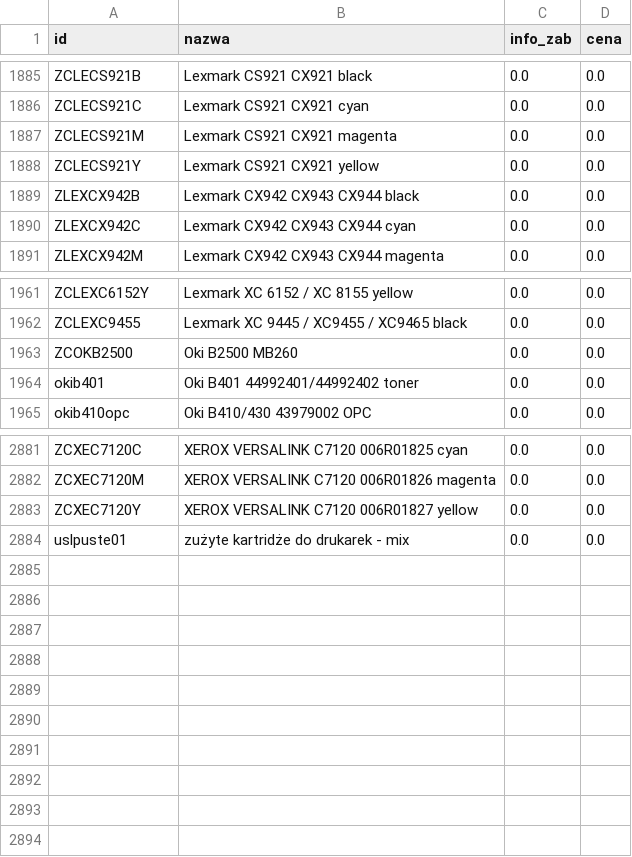
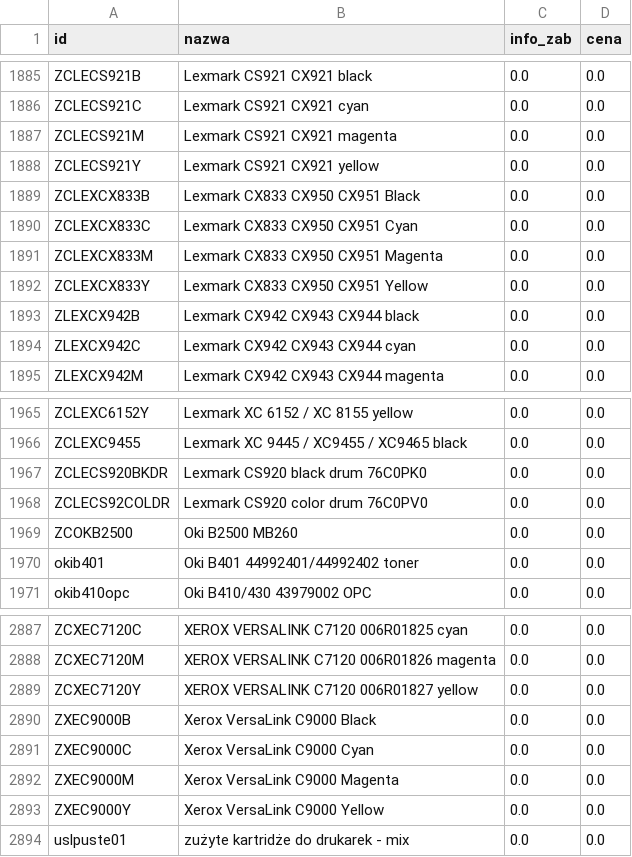
Before and after one commit to Max7476/bazaplikow, a CSV file: Tonery.csv, drawn as a sheet; only a part is shown, gaps mark what is left out; the diff names each change by its address in the sheet, - before the commit and + after, or states it on an @@ line.

Commit message:
Aktualizacja CSV z komputera w pracy

```diff
--- a/Tonery.csv
+++ b/Tonery.csv
+row 1889: ZCLEXCX833B | Lexmark CX833 CX950 CX951 Black | 0.0 | 0.0
+row 1890: ZCLEXCX833C | Lexmark CX833 CX950 CX951 Cyan | 0.0 | 0.0
+row 1891: ZCLEXCX833M | Lexmark CX833 CX950 CX951 Magenta | 0.0 | 0.0
+row 1892: ZCLEXCX833Y | Lexmark CX833 CX950 CX951 Yellow | 0.0 | 0.0
+row 1967: ZCLECS920BKDR | Lexmark CS920 black drum 76C0PK0 | 0.0 | 0.0
+row 1968: ZCLECS92COLDR | Lexmark CS920 color drum 76C0PV0 | 0.0 | 0.0
+row 2890: ZXEC9000B | Xerox VersaLink C9000 Black | 0.0 | 0.0
+row 2891: ZXEC9000C | Xerox VersaLink C9000 Cyan | 0.0 | 0.0
+row 2892: ZXEC9000M | Xerox VersaLink C9000 Magenta | 0.0 | 0.0
+row 2893: ZXEC9000Y | Xerox VersaLink C9000 Yellow | 0.0 | 0.0
```
